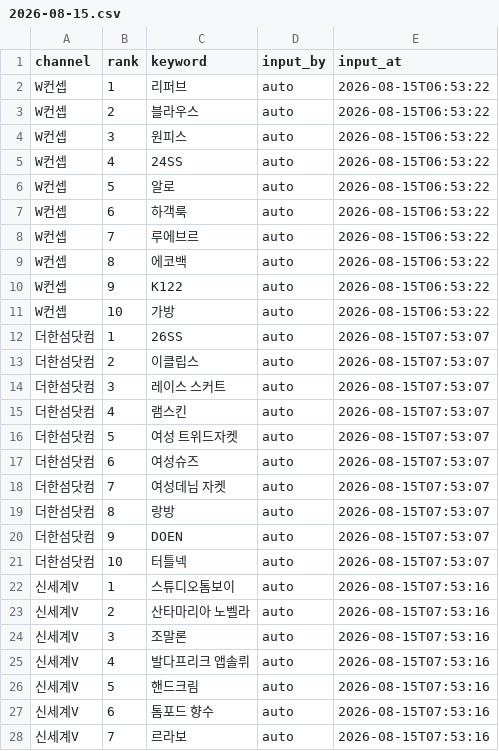
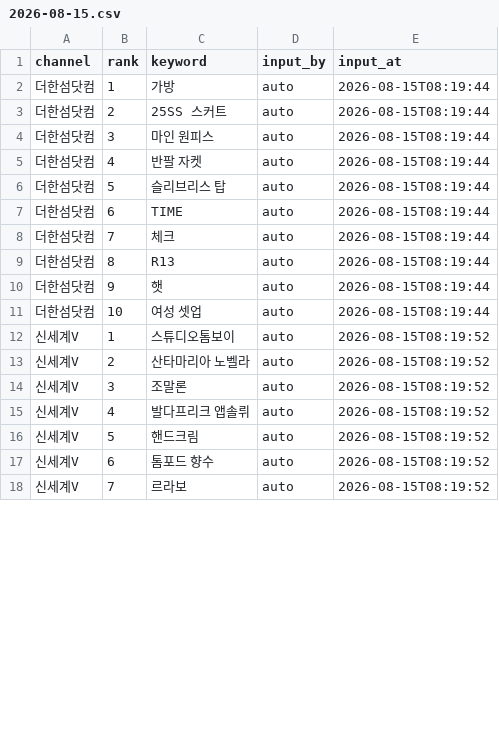
Before and after one commit to performanceteam12-sketch/babathe-trend-dashboard, a CSV file: data/app_search/2026-08-15.csv, drawn as a sheet; only a part is shown; the diff covers the shown part only.

```diff
--- a/data/app_search/2026-08-15.csv
+++ b/data/app_search/2026-08-15.csv
@@ -1,28 +1,18 @@
 channel,rank,keyword,input_by,input_at
-W컨셉,1,리퍼브,auto,2026-08-15T06:53:22
-W컨셉,2,블라우스,auto,2026-08-15T06:53:22
-W컨셉,3,원피스,auto,2026-08-15T06:53:22
-W컨셉,4,24SS,auto,2026-08-15T06:53:22
-W컨셉,5,알로,auto,2026-08-15T06:53:22
-W컨셉,6,하객룩,auto,2026-08-15T06:53:22
-W컨셉,7,루에브르,auto,2026-08-15T06:53:22
-W컨셉,8,에코백,auto,2026-08-15T06:53:22
-W컨셉,9,K122,auto,2026-08-15T06:53:22
-W컨셉,10,가방,auto,2026-08-15T06:53:22
-더한섬닷컴,1,26SS,auto,2026-08-15T07:53:07
-더한섬닷컴,2,이클립스,auto,2026-08-15T07:53:07
-더한섬닷컴,3,레이스 스커트,auto,2026-08-15T07:53:07
-더한섬닷컴,4,램스킨,auto,2026-08-15T07:53:07
-더한섬닷컴,5,여성 트위드자켓,auto,2026-08-15T07:53:07
-더한섬닷컴,6,여성슈즈,auto,2026-08-15T07:53:07
-더한섬닷컴,7,여성데님 자켓,auto,2026-08-15T07:53:07
-더한섬닷컴,8,랑방,auto,2026-08-15T07:53:07
-더한섬닷컴,9,DOEN,auto,2026-08-15T07:53:07
-더한섬닷컴,10,터틀넥,auto,2026-08-15T07:53:07
-신세계V,1,스튜디오톰보이,auto,2026-08-15T07:53:16
-신세계V,2,산타마리아 노벨라,auto,2026-08-15T07:53:16
-신세계V,3,조말론,auto,2026-08-15T07:53:16
-신세계V,4,발다프리크 앱솔뤼,auto,2026-08-15T07:53:16
-신세계V,5,핸드크림,auto,2026-08-15T07:53:16
-신세계V,6,톰포드 향수,auto,2026-08-15T07:53:16
-신세계V,7,르라보,auto,2026-08-15T07:53:16
+더한섬닷컴,1,가방,auto,2026-08-15T08:19:44
+더한섬닷컴,2,25SS 스커트,auto,2026-08-15T08:19:44
+더한섬닷컴,3,마인 원피스,auto,2026-08-15T08:19:44
+더한섬닷컴,4,반팔 자켓,auto,2026-08-15T08:19:44
+더한섬닷컴,5,슬리브리스 탑,auto,2026-08-15T08:19:44
+더한섬닷컴,6,TIME,auto,2026-08-15T08:19:44
+더한섬닷컴,7,체크,auto,2026-08-15T08:19:44
+더한섬닷컴,8,R13,auto,2026-08-15T08:19:44
+더한섬닷컴,9,햇,auto,2026-08-15T08:19:44
+더한섬닷컴,10,여성 셋업,auto,2026-08-15T08:19:44
+신세계V,1,스튜디오톰보이,auto,2026-08-15T08:19:52
+신세계V,2,산타마리아 노벨라,auto,2026-08-15T08:19:52
+신세계V,3,조말론,auto,2026-08-15T08:19:52
+신세계V,4,발다프리크 앱솔뤼,auto,2026-08-15T08:19:52
+신세계V,5,핸드크림,auto,2026-08-15T08:19:52
+신세계V,6,톰포드 향수,auto,2026-08-15T08:19:52
+신세계V,7,르라보,auto,2026-08-15T08:19:52
```
Also changed, not shown: 10 added rows and 21 edited cells elsewhere in this file.
